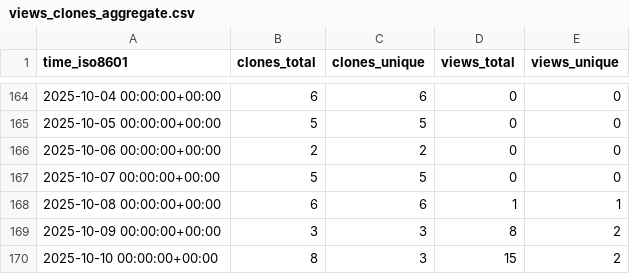
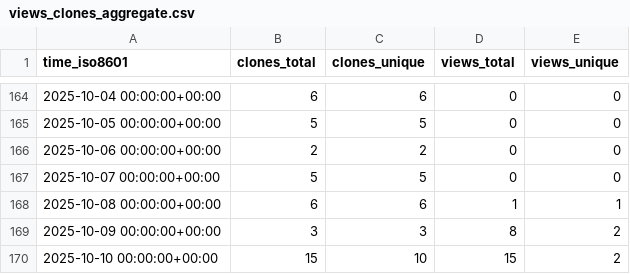
Before and after one commit to vikrg23/OpenROAD, a CSV file: vikrg23/OpenROAD/ghrs-data/views_clones_aggregate.csv, drawn as a sheet; only a part is shown, gaps mark what is left out.

```diff
--- a/vikrg23/OpenROAD/ghrs-data/views_clones_aggregate.csv
+++ b/vikrg23/OpenROAD/ghrs-data/views_clones_aggregate.csv
@@ -169,2 +169,2 @@ time_iso8601,clones_total,clones_unique,views_total,views_unique
 2025-10-09 00:00:00+00:00,3,3,8,2
-2025-10-10 00:00:00+00:00,8,3,15,2
+2025-10-10 00:00:00+00:00,15,10,15,2
```
Also changed, not shown: 1 other file.
